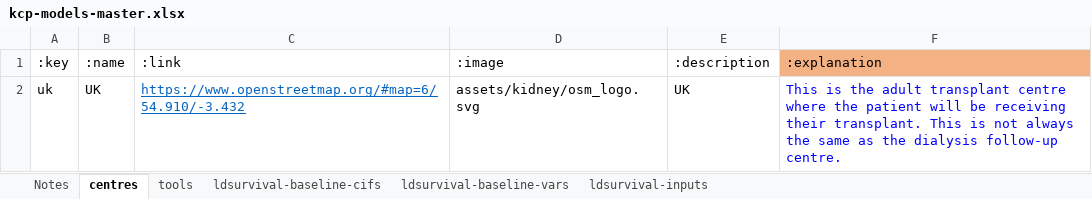
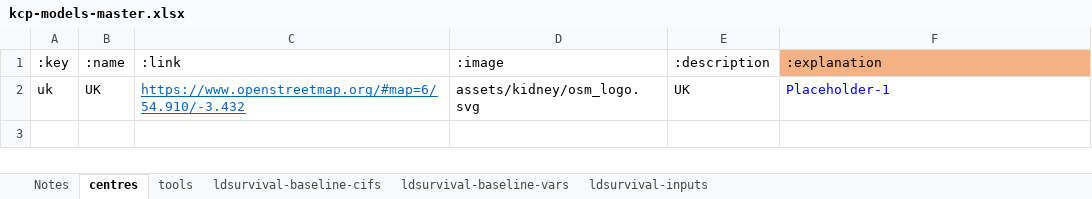
Before and after one commit to WintonCentre/kcp, an Excel workbook: resources/kcp-models-master.xlsx, sheet centres, drawn as a sheet; values as stored, in another font and other column widths than the file's, no borders; the diff names each change by its address in the sheet, - before the commit and + after, or states it on an @@ line.

Commit message:
Add place-holder to tool page.

```diff
--- a/resources/kcp-models-master.xlsx (sheet centres)
+++ b/resources/kcp-models-master.xlsx (sheet centres)
-F2 (:explanation): This is the adult transplant centre where the patient will be receiving their transplant. This is not always the same as the dialysis follow-up centre.
+F2 (:explanation): Placeholder-1
```
Also changed, not shown: sheet ldsurvival-inputs, 3 other files.
